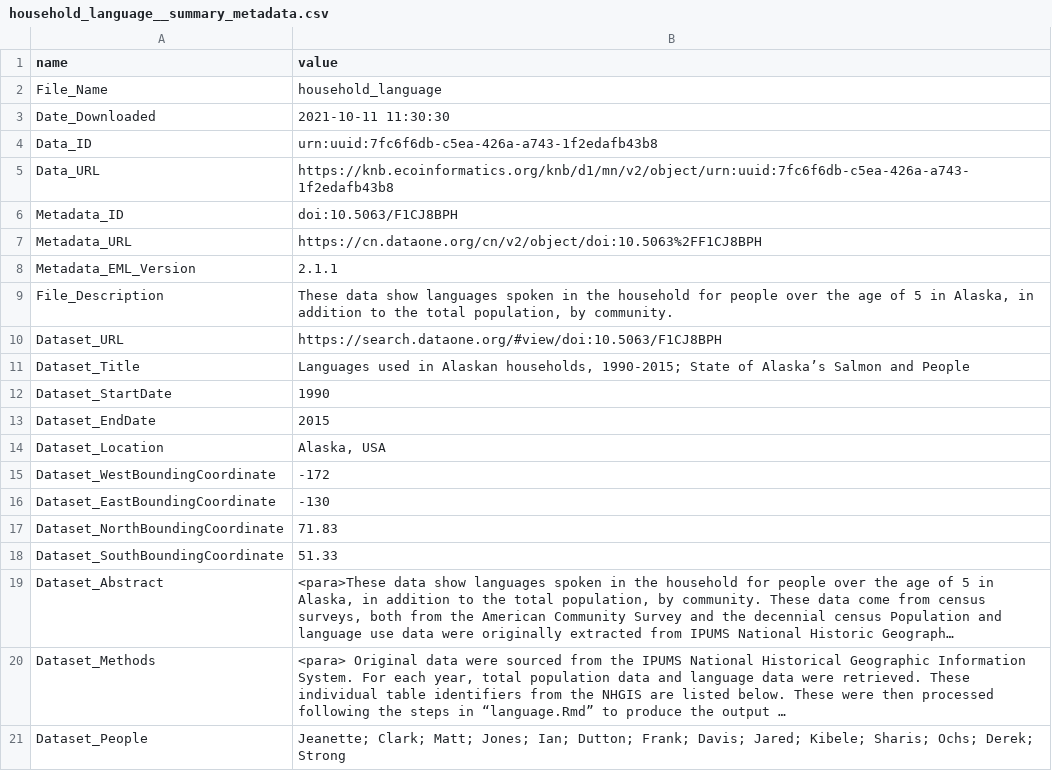
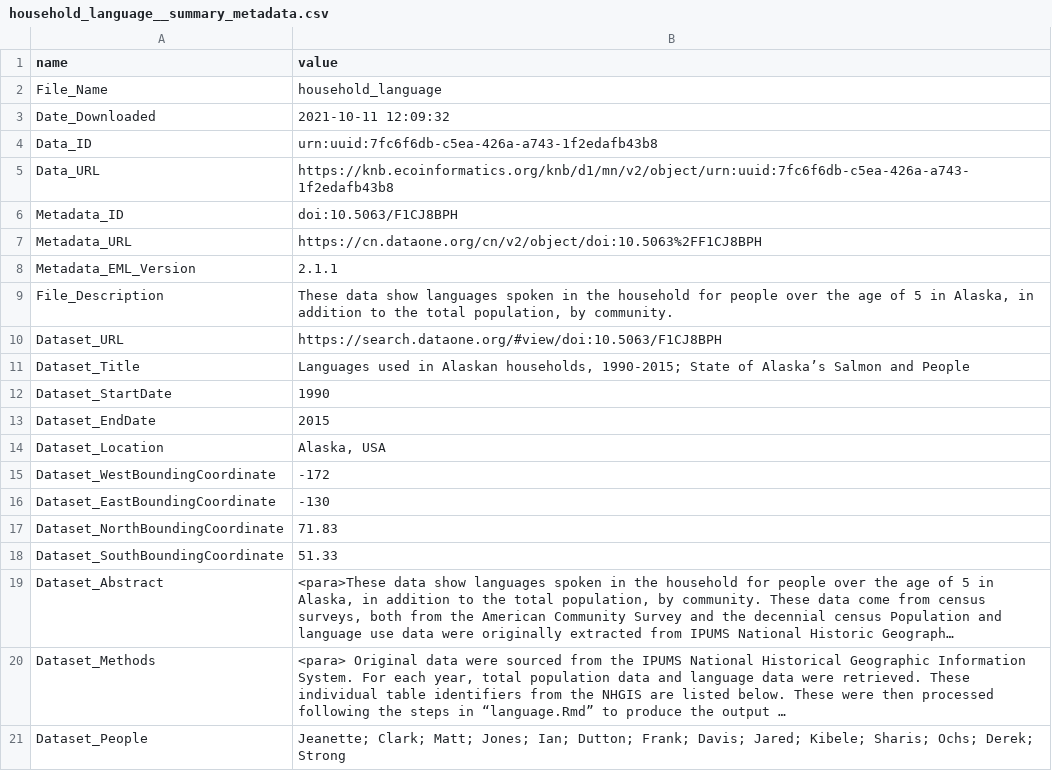
Before and after one commit to julietcohen/EDS_213_assignment_2.1_2.2, a CSV file: doi_10.5063_F1CJ8BPH__household_language__csv/household_language__summary_metadata.csv, drawn as a sheet; long unchanged cells end in ….

```diff
--- a/doi_10.5063_F1CJ8BPH__household_language__csv/household_language__summary_metadata.csv
+++ b/doi_10.5063_F1CJ8BPH__household_language__csv/household_language__summary_metadata.csv
@@ -2,3 +2,3 @@ name,value
 File_Name,household_language
-Date_Downloaded,2021-10-11 11:30:30
+Date_Downloaded,2021-10-11 12:09:32
 Data_ID,urn:uuid:7fc6f6db-c5ea-426a-a743-1f2edafb43b8
```
Also changed, not shown: 8 other files.
